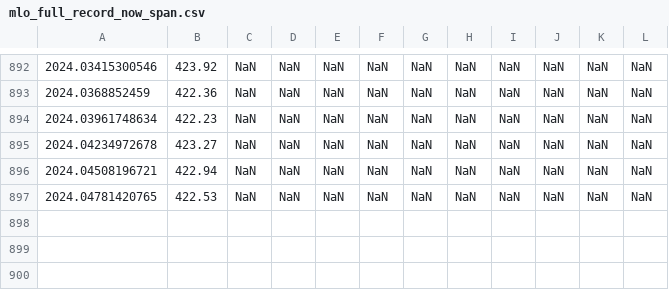
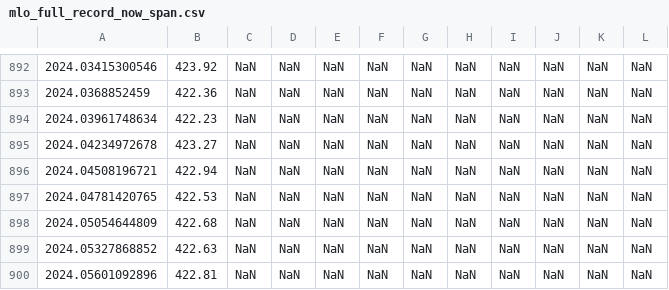
Before and after one commit to sio-co2o2/keelingcurve_notebooks, a CSV file: preliminary_data/mlo/mlo_full_record_now_span.csv, drawn as a sheet; only a part is shown, gaps mark what is left out; the diff names each change by its address in the sheet, - before the commit and + after, or states it on an @@ line.

```diff
--- a/preliminary_data/mlo/mlo_full_record_now_span.csv
+++ b/preliminary_data/mlo/mlo_full_record_now_span.csv
+row 898: 2024.05054644809 | 422.68 | NaN | NaN | NaN | NaN | NaN | NaN | NaN | NaN | NaN | NaN
+row 899: 2024.05327868852 | 422.63 | NaN | NaN | NaN | NaN | NaN | NaN | NaN | NaN | NaN | NaN
+row 900: 2024.05601092896 | 422.81 | NaN | NaN | NaN | NaN | NaN | NaN | NaN | NaN | NaN | NaN
```
Also changed, not shown: preliminary_data/mlo/mlo_one_month_span.csv, preliminary_data/mlo/mlo_one_year_span.csv, 2 other files.
